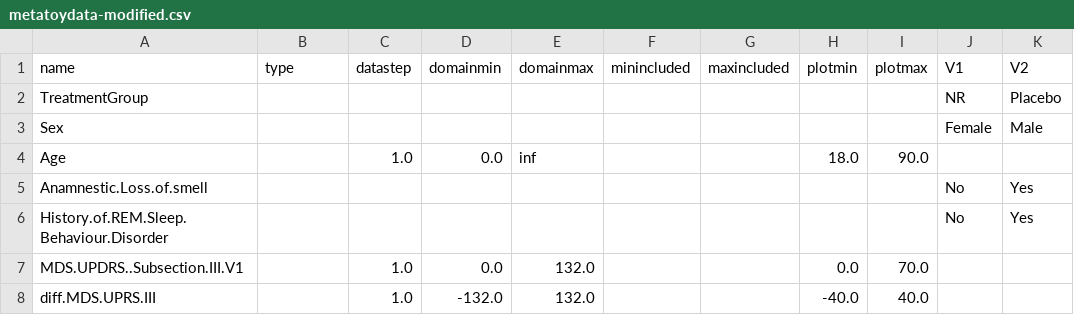
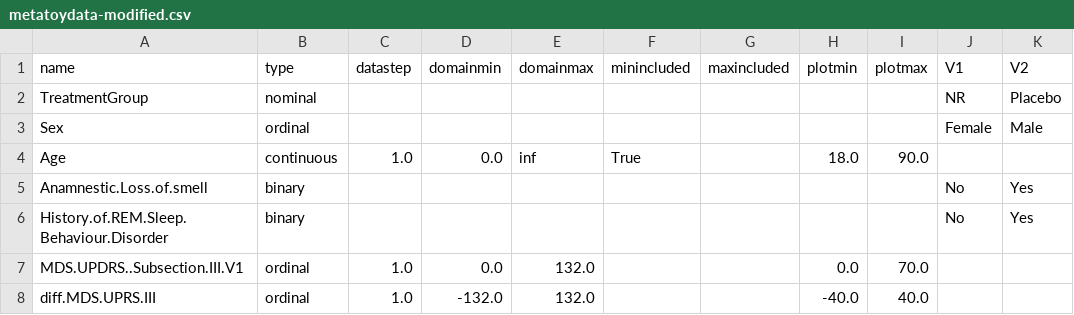
Before and after one commit to h587916/modify_metadata, a CSV file: files/modified/metatoydata-modified.csv, drawn as a sheet.

```diff
--- a/files/modified/metatoydata-modified.csv
+++ b/files/modified/metatoydata-modified.csv
@@ -1,8 +1,8 @@
 name,type,datastep,domainmin,domainmax,minincluded,maxincluded,plotmin,plotmax,V1,V2
-TreatmentGroup,,,,,,,,,NR,Placebo
-Sex,,,,,,,,,Female,Male
-Age,,1.0,0.0,inf,,,18.0,90.0,,
-Anamnestic.Loss.of.smell,,,,,,,,,No,Yes
-History.of.REM.Sleep.Behaviour.Disorder,,,,,,,,,No,Yes
-MDS.UPDRS..Subsection.III.V1,,1.0,0.0,132.0,,,0.0,70.0,,
-diff.MDS.UPRS.III,,1.0,-132.0,132.0,,,-40.0,40.0,,
+TreatmentGroup,nominal,,,,,,,,NR,Placebo
+Sex,ordinal,,,,,,,,Female,Male
+Age,continuous,1.0,0.0,inf,True,,18.0,90.0,,
+Anamnestic.Loss.of.smell,binary,,,,,,,,No,Yes
+History.of.REM.Sleep.Behaviour.Disorder,binary,,,,,,,,No,Yes
+MDS.UPDRS..Subsection.III.V1,ordinal,1.0,0.0,132.0,,,0.0,70.0,,
+diff.MDS.UPRS.III,ordinal,1.0,-132.0,132.0,,,-40.0,40.0,,
```
Also changed, not shown: 6 other files.
